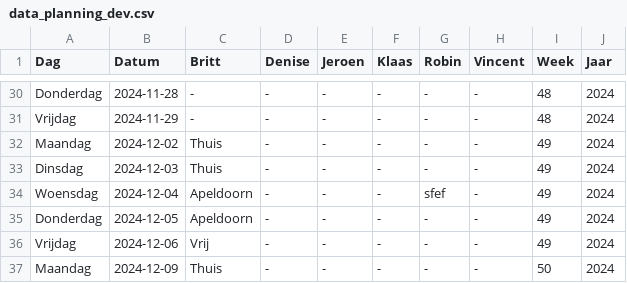
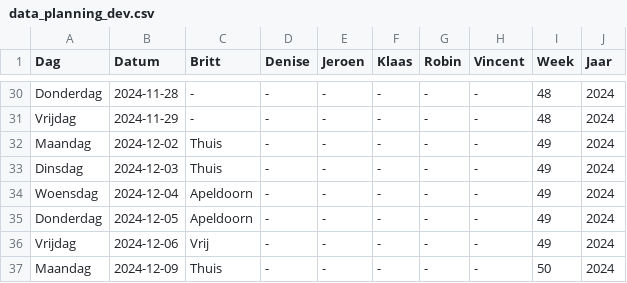
Before and after one commit to Britttvg/planning-tool, a CSV file: src/data/data_planning_dev.csv, drawn as a sheet; only a part is shown, gaps mark what is left out.

Commit message:
Update CSV src/data/data_planning_dev.csv, week 49, time 2024-12-02 17:43:56.128805

```diff
--- a/src/data/data_planning_dev.csv
+++ b/src/data/data_planning_dev.csv
@@ -33,3 +33,3 @@ Maandag,2024-12-02,Thuis,-,-,-,-,-,49,2024
 Dinsdag,2024-12-03,Thuis,-,-,-,-,-,49,2024
-Woensdag,2024-12-04,Apeldoorn,-,-,-,sfef,-,49,2024
+Woensdag,2024-12-04,Apeldoorn,-,-,-,-,-,49,2024
 Donderdag,2024-12-05,Apeldoorn,-,-,-,-,-,49,2024
```
